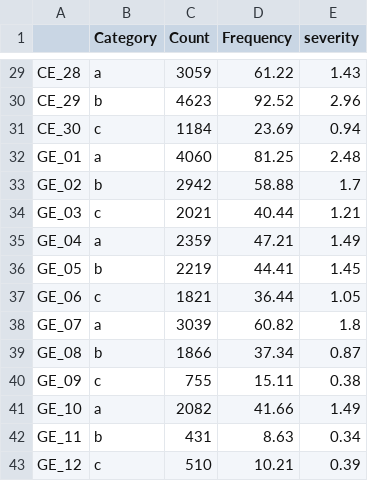
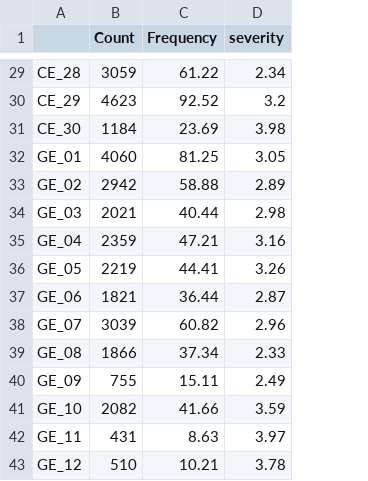
Before and after one commit to LMCpuhlmann/DynaCORE_clean, a CSV file: stressor_prevalence.csv, drawn as a sheet; only a part is shown, gaps mark what is left out; removed rows and columns are numbered as before the commit, all else as after; the diff covers the shown part only; the diff names each change by its address in the sheet, - before the commit and + after, or states it on an @@ line.

```diff
--- a/stressor_prevalence.csv
+++ b/stressor_prevalence.csv
-column B (Category), rows 29-43: a | b | c | a | b | c | a | b | c | a | b | c | a | b | c
-D29 (severity): 1.43
+D29 (severity): 2.34
-D30 (severity): 2.96
+D30 (severity): 3.2
-D31 (severity): 0.94
+D31 (severity): 3.98
-D32 (severity): 2.48
+D32 (severity): 3.05
-D33 (severity): 1.7
+D33 (severity): 2.89
-D34 (severity): 1.21
+D34 (severity): 2.98
-D35 (severity): 1.49
+D35 (severity): 3.16
-D36 (severity): 1.45
+D36 (severity): 3.26
-D37 (severity): 1.05
+D37 (severity): 2.87
-D38 (severity): 1.8
+D38 (severity): 2.96
-D39 (severity): 0.87
+D39 (severity): 2.33
-D40 (severity): 0.38
+D40 (severity): 2.49
-D41 (severity): 1.49
+D41 (severity): 3.59
-D42 (severity): 0.34
+D42 (severity): 3.97
-D43 (severity): 0.39
+D43 (severity): 3.78
```
Also changed, not shown: 27 edited cells elsewhere in this file, 7 other files.
